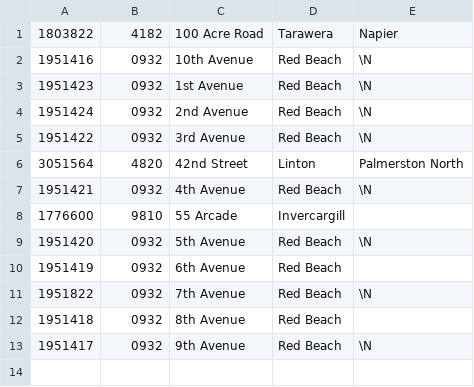
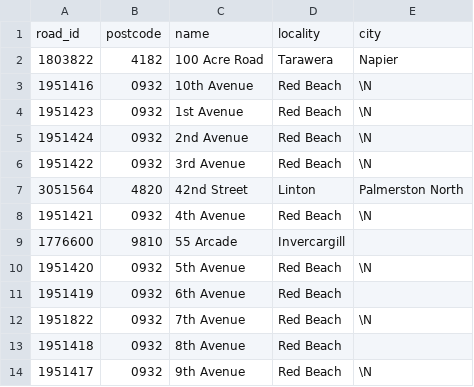
Before and after one commit to s01ipsist/open_nz_postcodes, a CSV file: street_postcodes/0.csv, drawn as a sheet.

```diff
--- a/street_postcodes/0.csv
+++ b/street_postcodes/0.csv
@@ -1 +1,2 @@
+road_id,postcode,name,locality,city
 1803822,4182,100 Acre Road,Tarawera,Napier
```
Also changed, not shown: street_postcodes/a.csv, street_postcodes/b.csv, 26 other files.
